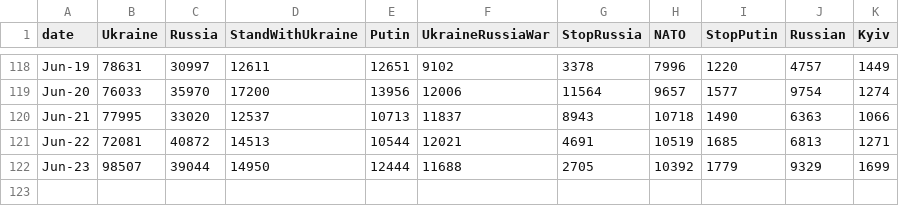
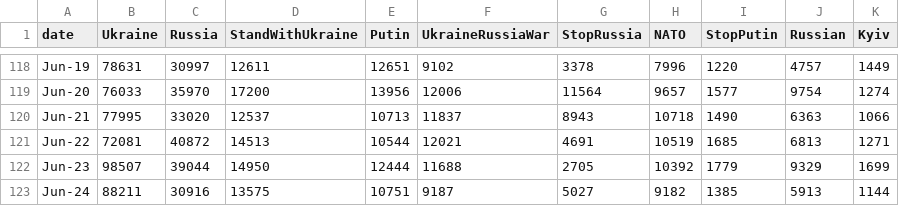
Before and after one commit to alexdrk14/RussiaUkraineWar, a CSV file: data/daily_hashtags.csv, drawn as a sheet; only a part is shown, gaps mark what is left out; the diff names each change by its address in the sheet, - before the commit and + after, or states it on an @@ line.

Commit message:
Update data

```diff
--- a/data/daily_hashtags.csv
+++ b/data/daily_hashtags.csv
+row 123: Jun-24 | 88211 | 30916 | 13575 | 10751 | 9187 | 5027 | 9182 | 1385 | 5913 | 1144
```
Also changed, not shown: data/all_languages_data.csv, data/daily_lang.csv, 3 other files.
